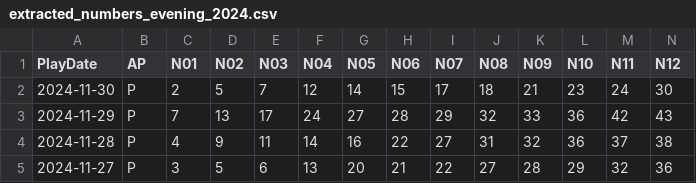
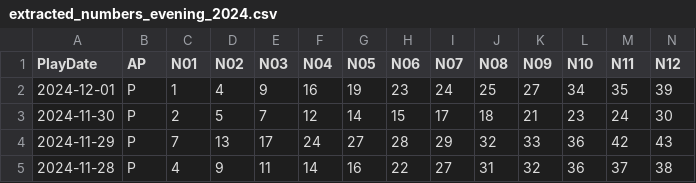
Before and after one commit to Snowdenstyll/Lottery, a CSV file: server/data/Keno/scraping/extracted_numbers_evening_2024.csv, drawn as a sheet; only a part is shown; the shorter side is filled out with more unchanged rows; rows hold the shown columns only; the diff names each change by its address in the sheet, - before the commit and + after, or states it on an @@ line.

```diff
--- a/server/data/Keno/scraping/extracted_numbers_evening_2024.csv
+++ b/server/data/Keno/scraping/extracted_numbers_evening_2024.csv
+row 2: 2024-12-01 | P | 1 | 4 | 9 | 16 | 19 | 23 | 24 | 25 | 27 | 34 | 35 | 39
```
Also changed, not shown: server/data/Keno/formatted/2024.csv, 2 other files.
